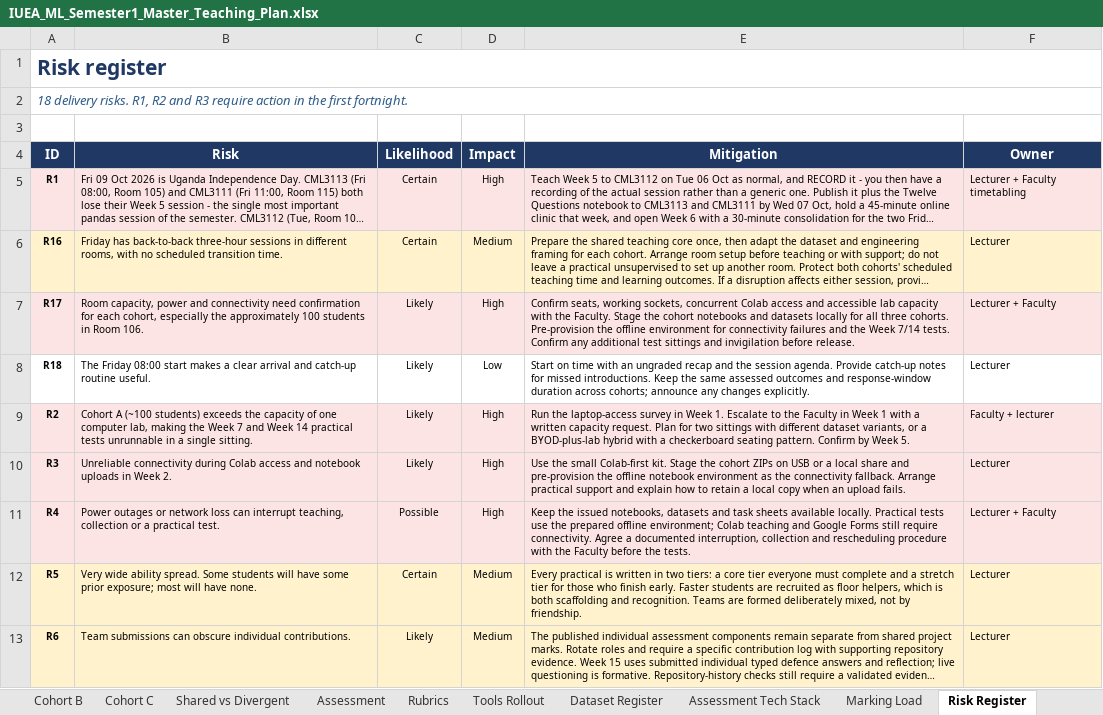
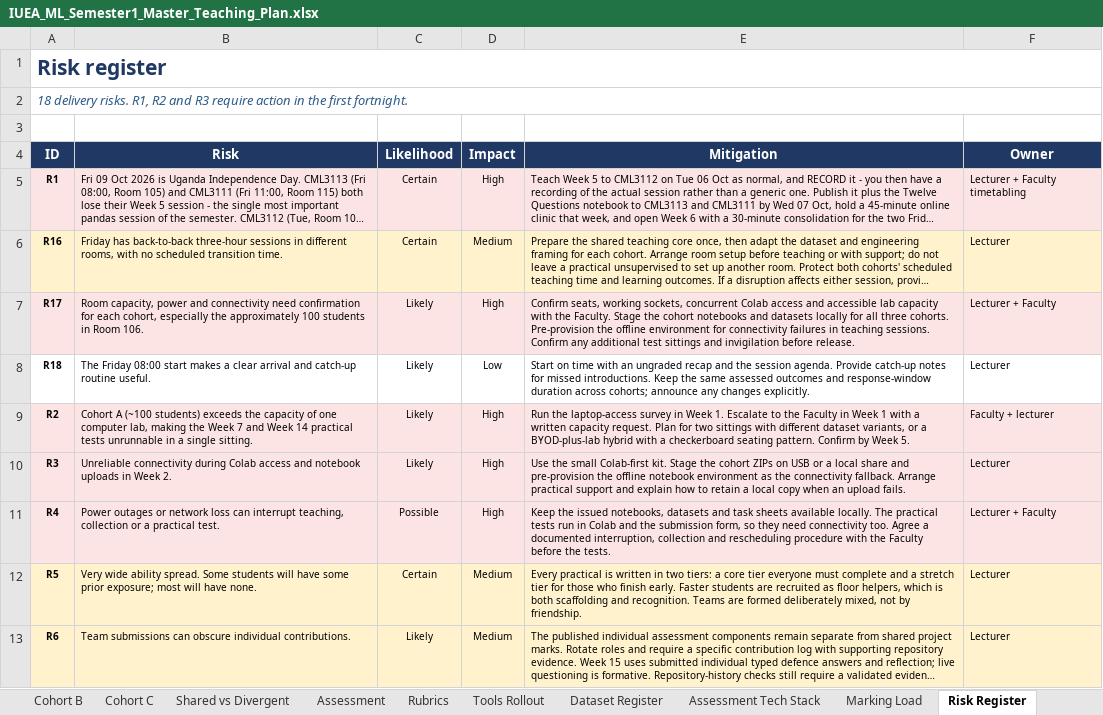
Before and after one commit to Jotham566/teaching-material, an Excel workbook: IUEA_Teaching_Plan/IUEA_ML_Semester1_Master_Teaching_Plan.xlsx, sheet Risk Register, drawn as a sheet; only a part is shown; long unchanged cells end in …; values as stored, in another font and other column widths than the file's, no borders; the diff covers the shown part only; the diff names each change by its address in the sheet, - before the commit and + after, or states it on an @@ line.

```diff
--- a/IUEA_Teaching_Plan/IUEA_ML_Semester1_Master_Teaching_Plan.xlsx (sheet Risk Register)
+++ b/IUEA_Teaching_Plan/IUEA_ML_Semester1_Master_Teaching_Plan.xlsx (sheet Risk Register)
-E7 (Mitigation): …connectivity failures and the Week 7/14 tests. Confirm any…
+E7 (Mitigation): …connectivity failures in teaching sessions. Confirm any…
-E11 (Mitigation): …available locally. Practical tests use the prepared offline environment; Colab teaching and Google Forms still require connectivity. Agree a…
+E11 (Mitigation): …available locally. The practical tests run in Colab and the submission form, so they need connectivity too. Agree a…
```
Also changed, not shown: 2 edited cells elsewhere in this sheet, sheet Rubrics, sheet Cohort C, sheet Cohort A, sheet Cohort B, sheet Master Plan (Shared Core), sheet Assessment, 2 more sheets, 9 other files.
